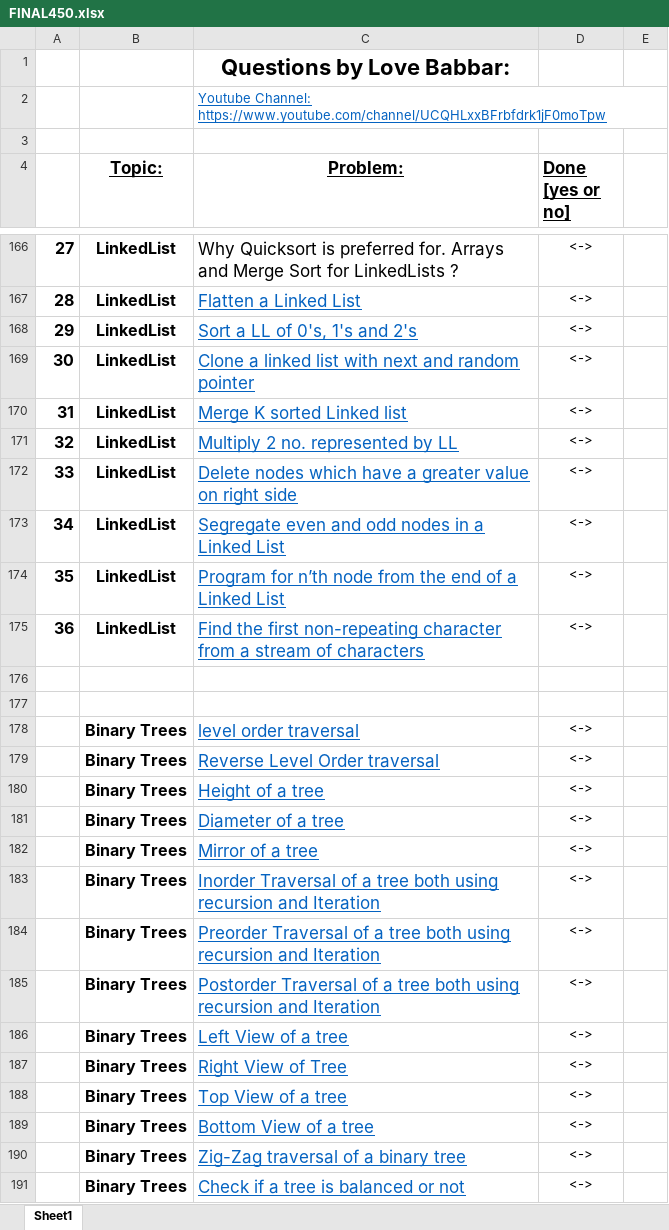
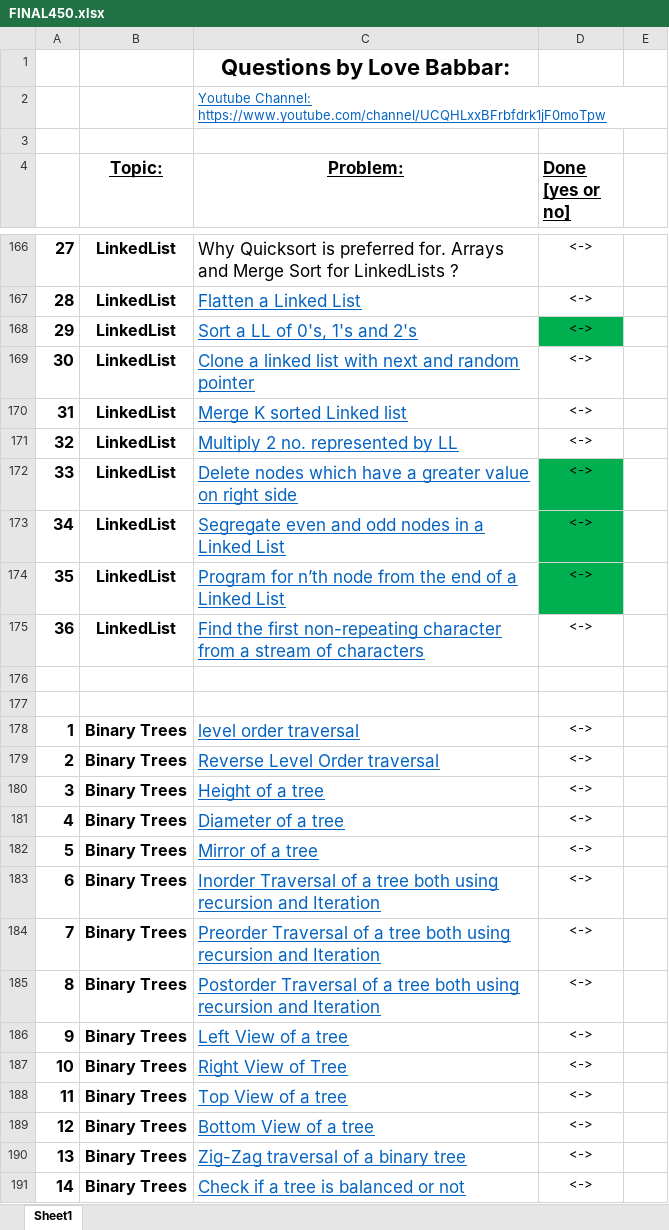
Before and after one commit to gaurav-101/30DaysChallenge, an Excel workbook: FINAL450.xlsx, sheet Sheet1, drawn as a sheet; only a part is shown, gaps mark what is left out; values as stored, in another font and other column widths than the file's, no borders; the diff covers the shown part only; the diff names each change by its address in the sheet, - before the commit and + after, or states it on an @@ line.

```diff
--- a/FINAL450.xlsx (sheet Sheet1)
+++ b/FINAL450.xlsx (sheet Sheet1)
-D168 fill: none
+D168 fill: #00B050
-D172:D174 fill: none
+D172:D174 fill: #00B050
-A178: (empty)
+A178: 1
-A179: (empty)
+A179: 2
-A180: (empty)
+A180: 3
-A181: (empty)
+A181: 4
-A182: (empty)
+A182: 5
-A183: (empty)
+A183: 6
-A184: (empty)
+A184: 7
-A185: (empty)
+A185: 8
-A186: (empty)
+A186: 9
-A187: (empty)
+A187: 10
-A188: (empty)
+A188: 11
-A189: (empty)
+A189: 12
-A190: (empty)
+A190: 13
-A191: (empty)
+A191: 14
```
Also changed, not shown: 24 edited cells and cell formats elsewhere in this sheet.
